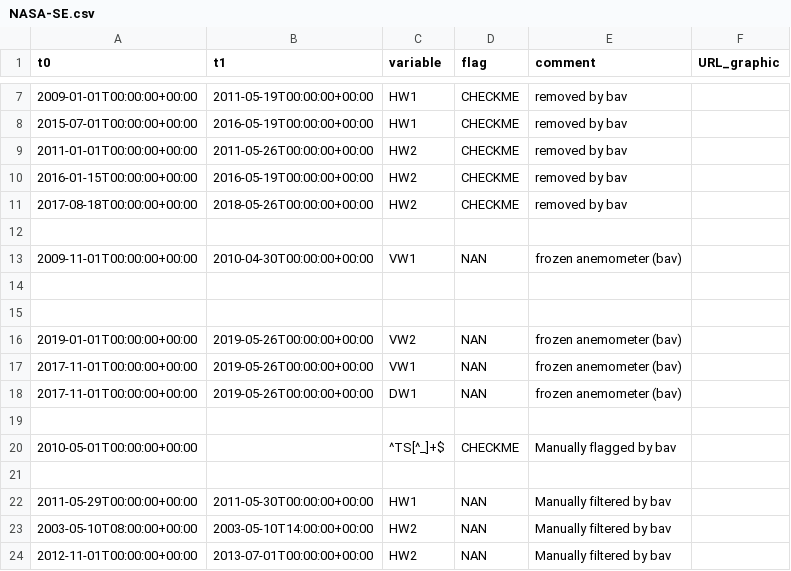
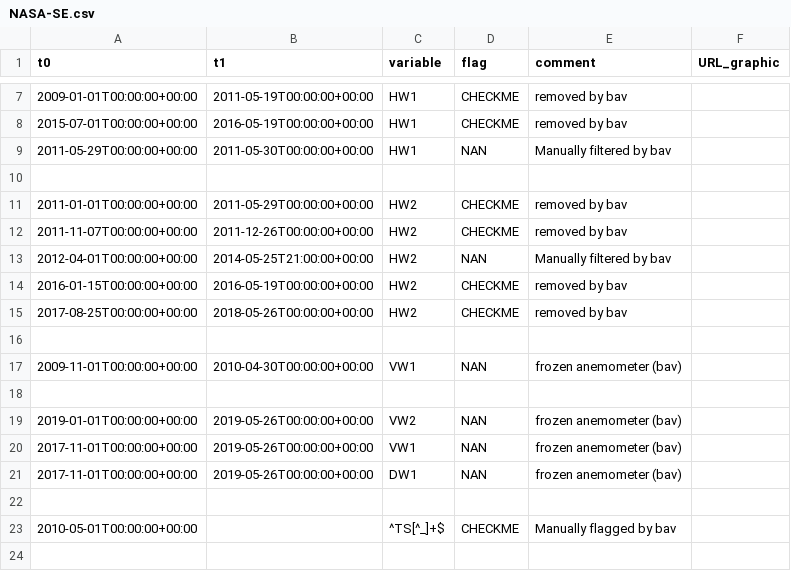
Before and after one commit to GEUS-Glaciology-and-Climate/GC-Net-level-1-data-processing, a CSV file: metadata/flags/NASA-SE.csv, drawn as a sheet; only a part is shown, gaps mark what is left out.

Commit message:
final adjustments at NASA-SE

```diff
--- a/metadata/flags/NASA-SE.csv
+++ b/metadata/flags/NASA-SE.csv
@@ -8,8 +8,11 @@ t0,t1,variable,flag,comment,URL_graphic
 2015-07-01T00:00:00+00:00,2016-05-19T00:00:00+00:00,HW1,CHECKME,removed by bav
-2011-01-01T00:00:00+00:00,2011-05-26T00:00:00+00:00,HW2,CHECKME,removed by bav
+2011-05-29T00:00:00+00:00,2011-05-30T00:00:00+00:00,HW1,NAN,Manually filtered by bav
+
+2011-01-01T00:00:00+00:00,2011-05-29T00:00:00+00:00,HW2,CHECKME,removed by bav
+2011-11-07T00:00:00+00:00,2011-12-26T00:00:00+00:00,HW2,CHECKME,removed by bav
+2012-04-01T00:00:00+00:00,2014-05-25T21:00:00+00:00,HW2,NAN,Manually filtered by bav
 2016-01-15T00:00:00+00:00,2016-05-19T00:00:00+00:00,HW2,CHECKME,removed by bav
-2017-08-18T00:00:00+00:00,2018-05-26T00:00:00+00:00,HW2,CHECKME,removed by bav
+2017-08-25T00:00:00+00:00,2018-05-26T00:00:00+00:00,HW2,CHECKME,removed by bav
 
 2009-11-01T00:00:00+00:00,2010-04-30T00:00:00+00:00,VW1,NAN, frozen anemometer (bav)
-
 
@@ -20,5 +23 @@ t0,t1,variable,flag,comment,URL_graphic
 2010-05-01T00:00:00+00:00,,^TS[^_]+$,CHECKME,Manually flagged by bav,
-
-2011-05-29T00:00:00+00:00,2011-05-30T00:00:00+00:00,HW1,NAN,Manually filtered by bav
-2003-05-10T08:00:00+00:00,2003-05-10T14:00:00+00:00,HW2,NAN,Manually filtered by bav
-2012-11-01T00:00:00+00:00,2013-07-01T00:00:00+00:00,HW2,NAN,Manually filtered by bav
```
Also changed, not shown: metadata/adjustments/NASA-SE.csv, 10 other files.
